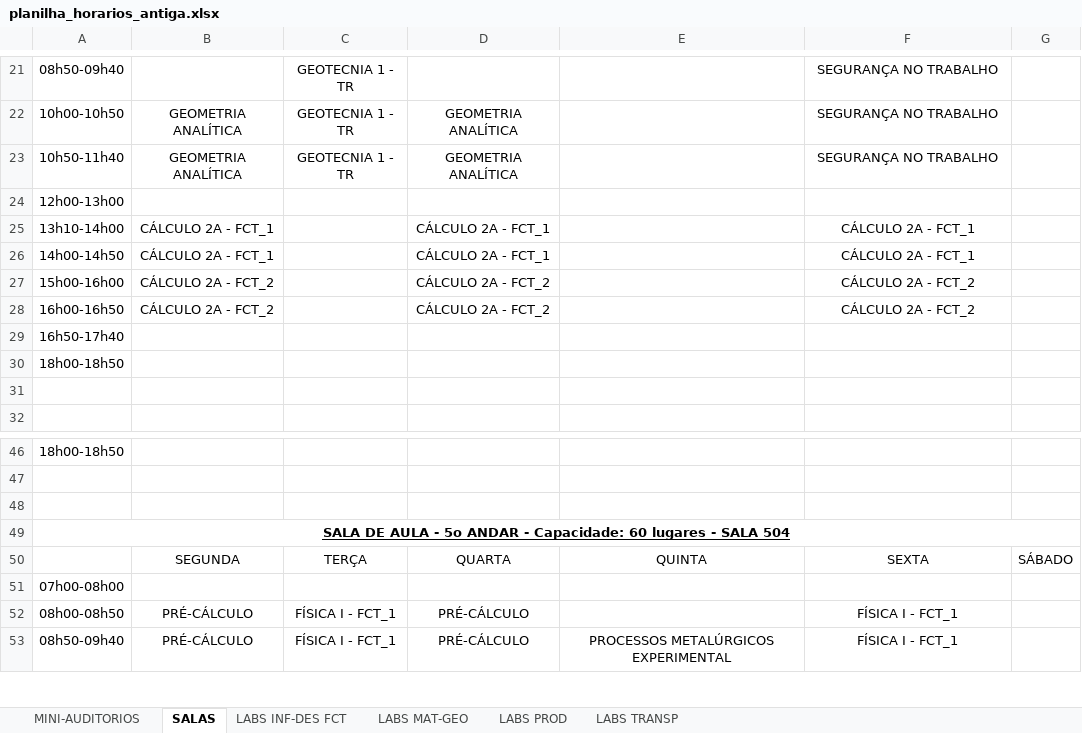
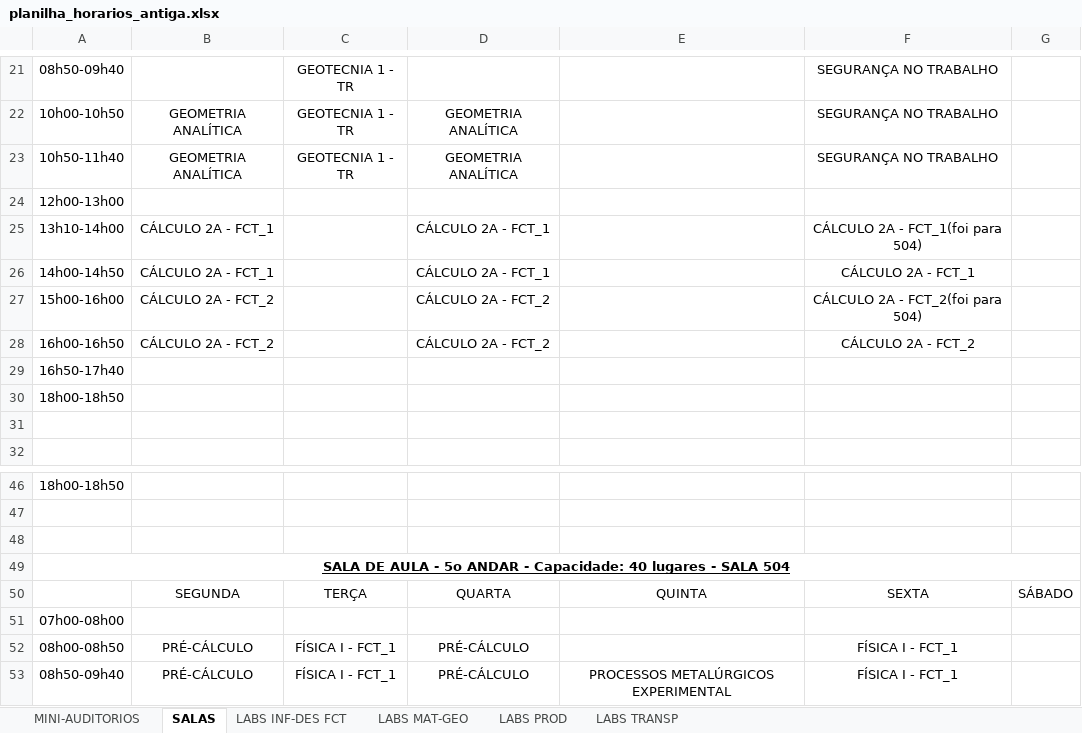
Before and after one commit to ti-fct/horariosFCT, an Excel workbook: utils/planilha_horarios_antiga.xlsx, sheet SALAS, drawn as a sheet; only a part is shown, gaps mark what is left out; values as stored, in another font and other column widths than the file's, no borders; charts and pictures not drawn; the diff names each change by its address in the sheet, - before the commit and + after, or states it on an @@ line.

```diff
--- a/utils/planilha_horarios_antiga.xlsx (sheet SALAS)
+++ b/utils/planilha_horarios_antiga.xlsx (sheet SALAS)
-F25: CÁLCULO 2A - FCT_1
+F25: CÁLCULO 2A - FCT_1(foi para 504)
-F27: CÁLCULO 2A - FCT_2
+F27: CÁLCULO 2A - FCT_2(foi para 504)
-A49: …- Capacidade: 60 lugares -…
+A49: …- Capacidade: 40 lugares -…
```
Also changed, not shown: 2 other files.
